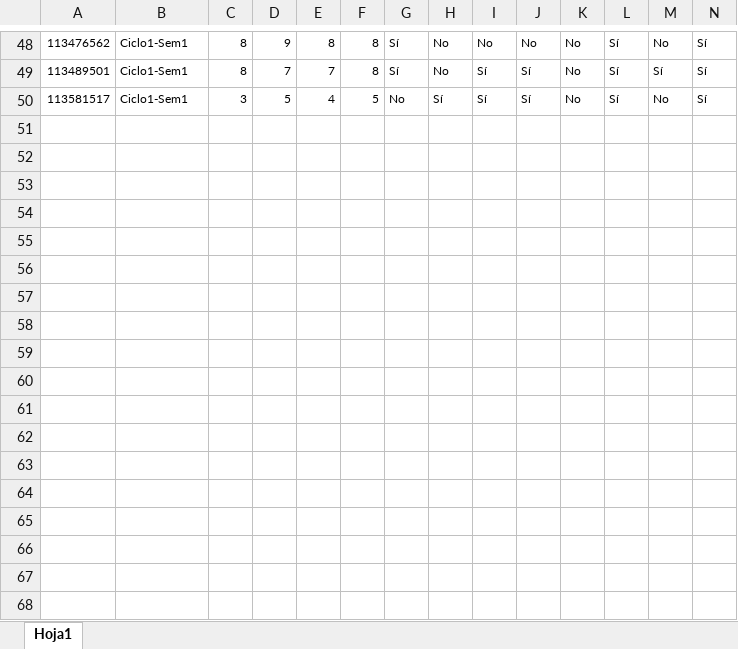
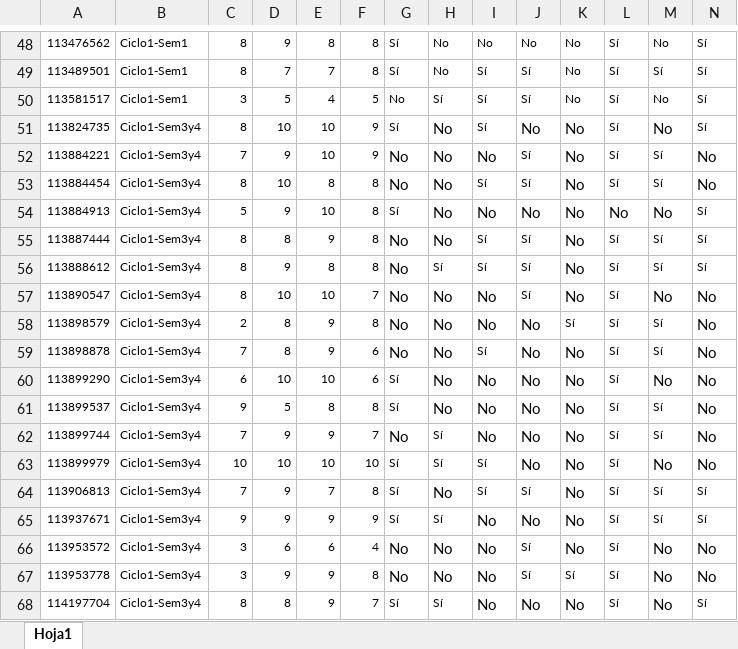
Before and after one commit to mariaf494/MisionTIC, an Excel workbook: Docentes_sem1.xlsx, sheet Hoja1, drawn as a sheet; only a part is shown, gaps mark what is left out; values as stored, in another font and other column widths than the file's, no borders; rows hold the shown columns only; the diff covers the shown part only; the diff names each change by its address in the sheet, - before the commit and + after, or states it on an @@ line.

Commit message:
ajuste

```diff
--- a/Docentes_sem1.xlsx (sheet Hoja1)
+++ b/Docentes_sem1.xlsx (sheet Hoja1)
+row 51: 113824735 | Ciclo1-Sem3y4 | 8 | 10 | 10 | 9 | Sí | No | Sí | No | No | Sí | No | Sí
+row 52: 113884221 | Ciclo1-Sem3y4 | 7 | 9 | 10 | 9 | No | No | No | Sí | No | Sí | Sí | No
+row 53: 113884454 | Ciclo1-Sem3y4 | 8 | 10 | 8 | 8 | No | No | Sí | Sí | No | Sí | Sí | No
+row 54: 113884913 | Ciclo1-Sem3y4 | 5 | 9 | 10 | 8 | Sí | No | No | No | No | No | No | Sí
+row 55: 113887444 | Ciclo1-Sem3y4 | 8 | 8 | 9 | 8 | No | No | Sí | Sí | No | Sí | Sí | Sí
+row 56: 113888612 | Ciclo1-Sem3y4 | 8 | 9 | 8 | 8 | No | Sí | Sí | Sí | No | Sí | Sí | Sí
+row 57: 113890547 | Ciclo1-Sem3y4 | 8 | 10 | 10 | 7 | No | No | No | Sí | No | Sí | No | No
+row 58: 113898579 | Ciclo1-Sem3y4 | 2 | 8 | 9 | 8 | No | No | No | No | Sí | Sí | Sí | No
+row 59: 113898878 | Ciclo1-Sem3y4 | 7 | 8 | 9 | 6 | No | No | Sí | No | No | Sí | Sí | No
+row 60: 113899290 | Ciclo1-Sem3y4 | 6 | 10 | 10 | 6 | Sí | No | No | No | No | Sí | No | No
+row 61: 113899537 | Ciclo1-Sem3y4 | 9 | 5 | 8 | 8 | Sí | No | No | No | No | Sí | Sí | No
+row 62: 113899744 | Ciclo1-Sem3y4 | 7 | 9 | 9 | 7 | No | Sí | No | No | No | Sí | Sí | No
+row 63: 113899979 | Ciclo1-Sem3y4 | 10 | 10 | 10 | 10 | Sí | Sí | Sí | No | No | Sí | No | No
+row 64: 113906813 | Ciclo1-Sem3y4 | 7 | 9 | 7 | 8 | Sí | No | Sí | Sí | No | Sí | Sí | Sí
+row 65: 113937671 | Ciclo1-Sem3y4 | 9 | 9 | 9 | 9 | Sí | Sí | No | No | No | Sí | Sí | Sí
+row 66: 113953572 | Ciclo1-Sem3y4 | 3 | 6 | 6 | 4 | No | No | No | Sí | No | Sí | No | No
+row 67: 113953778 | Ciclo1-Sem3y4 | 3 | 9 | 9 | 8 | No | No | No | Sí | Sí | Sí | No | No
+row 68: 114197704 | Ciclo1-Sem3y4 | 8 | 8 | 9 | 7 | Sí | Sí | No | No | No | Sí | No | Sí
```
Also changed, not shown: 3 added rows elsewhere in this sheet.
